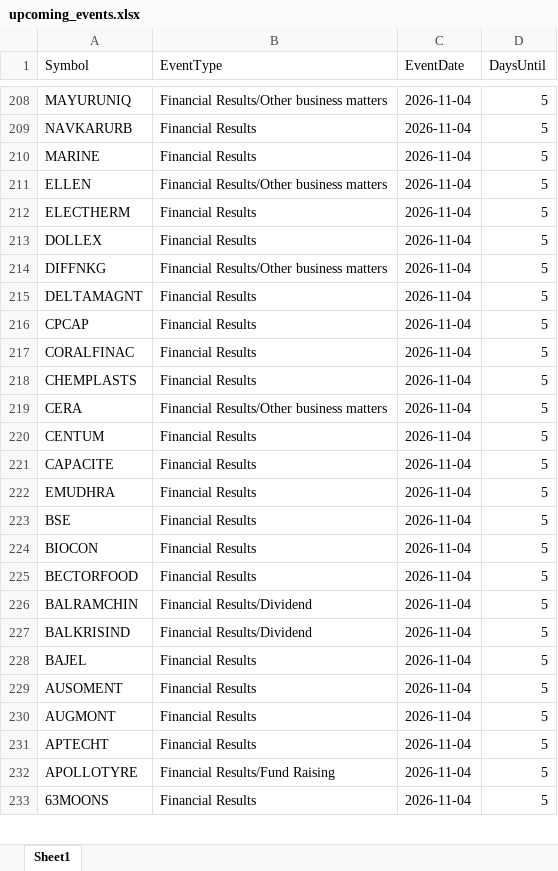
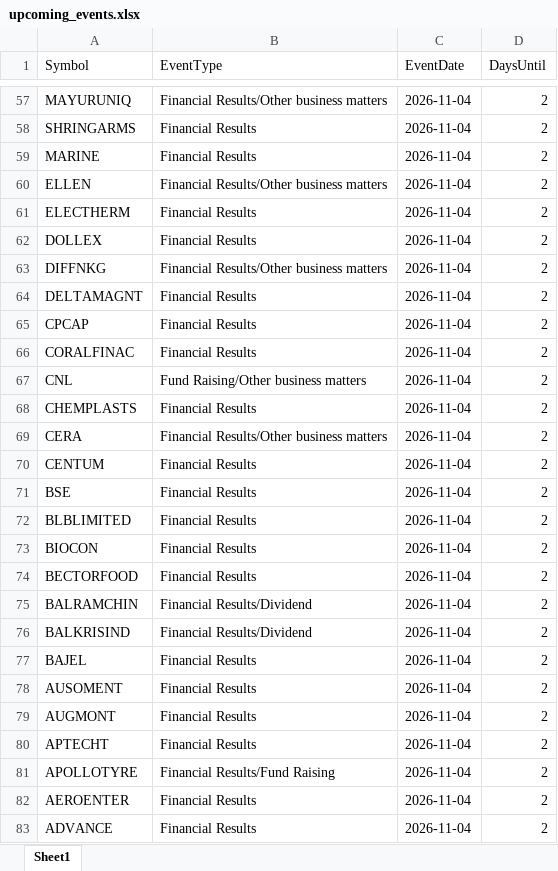
Before and after one commit to drimtiyazkhan/project-shadow, an Excel workbook: data/upcoming_events.xlsx, sheet Sheet1, drawn as a sheet; only a part is shown, gaps mark what is left out; values as stored, in another font and other column widths than the file's, no borders; removed rows and columns are numbered as before the commit, all else as after; the diff covers the shown part only; the diff names each change by its address in the sheet, - before the commit and + after, or states it on an @@ line.

```diff
--- a/data/upcoming_events.xlsx (sheet Sheet1)
+++ b/data/upcoming_events.xlsx (sheet Sheet1)
-D57:D66 (DaysUntil): 5
+D57:D66 (DaysUntil): 2
-A58 (Symbol): NAVKARURB
+A58 (Symbol): SHRINGARMS
+row 67: CNL | Fund Raising/Other business matters | 2026-11-04 | 2
-D68:D70 (DaysUntil): 5
+D68:D70 (DaysUntil): 2
-row 221: CAPACITE | Financial Results | 2026-11-04 | 5
-row 222: EMUDHRA | Financial Results | 2026-11-04 | 5
-D71 (DaysUntil): 5
+D71 (DaysUntil): 2
+row 72: BLBLIMITED | Financial Results | 2026-11-04 | 2
-D73:D82 (DaysUntil): 5
+D73:D82 (DaysUntil): 2
-A82 (Symbol): 63MOONS
+A82 (Symbol): AEROENTER
+row 83: ADVANCE | Financial Results | 2026-11-04 | 2
```
Also changed, not shown: 128 added rows, 214 removed rows and 211 edited cells elsewhere in this sheet, data/signal_backtest.xlsx, data/watchlist_2026.xlsx.
